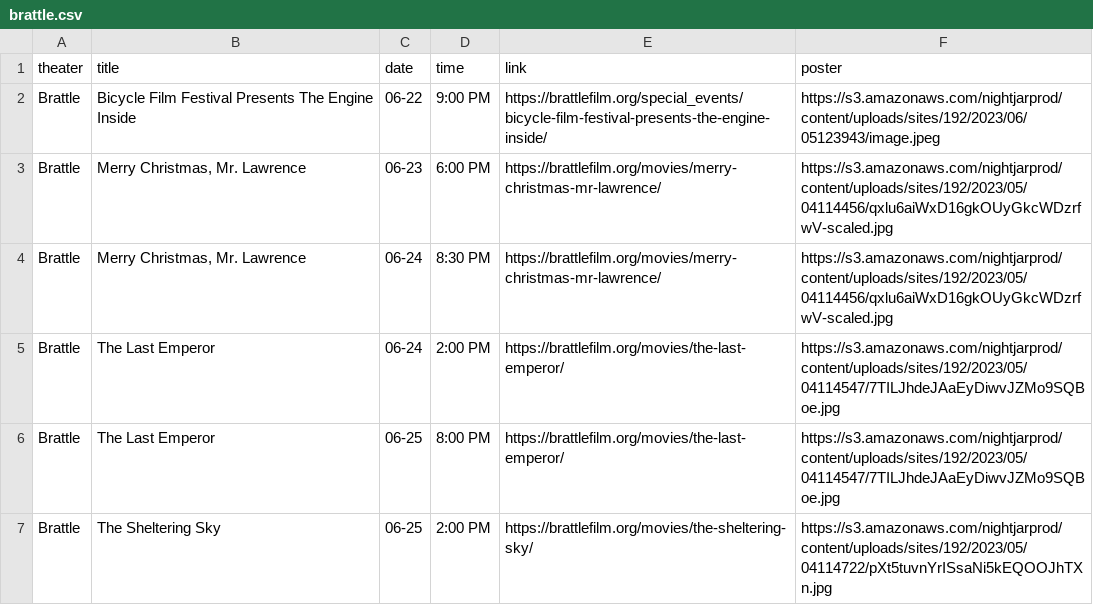
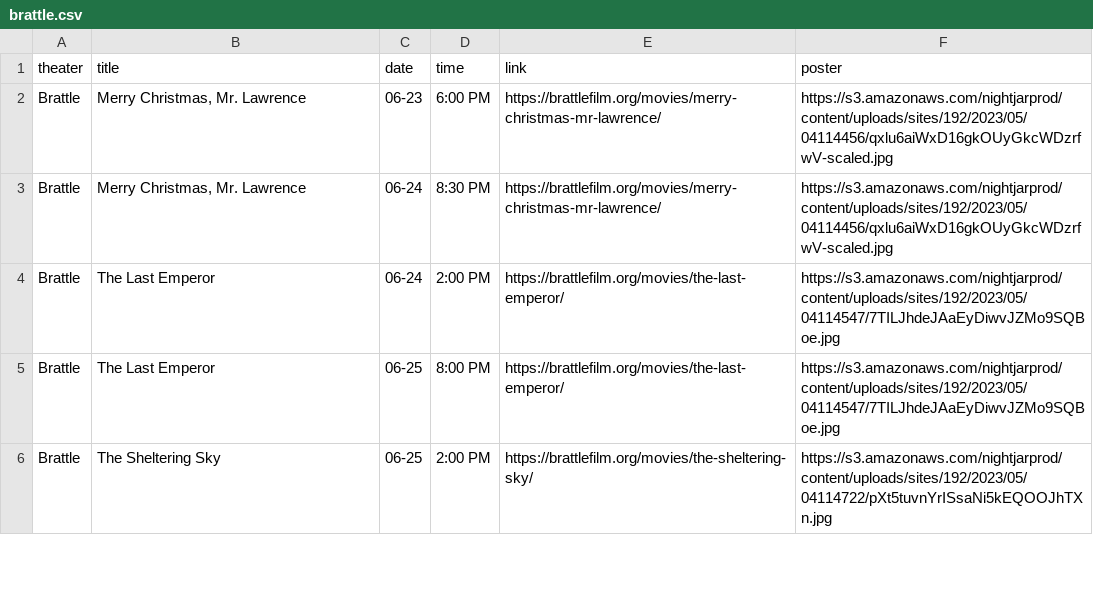
Before and after one commit to cgumb/movie_showtimes, a CSV file: data/brattle.csv, drawn as a sheet; only a part is shown; the diff names each change by its address in the sheet, - before the commit and + after, or states it on an @@ line.

```diff
--- a/data/brattle.csv
+++ b/data/brattle.csv
-row 2: Brattle | Bicycle Film Festival Presents The Engine Inside | 06-22 | 9:00 PM | https://brattlefilm.org/special_events/bicycle-film-festival-presents-the-engine-inside/ | https://s3.amazonaws.com/nightjarprod/content/uploads/sites/192/2023/06/05123943/image.jpeg
```
Also changed, not shown: data/coolidge.csv, data/rt.csv, 3 other files.
